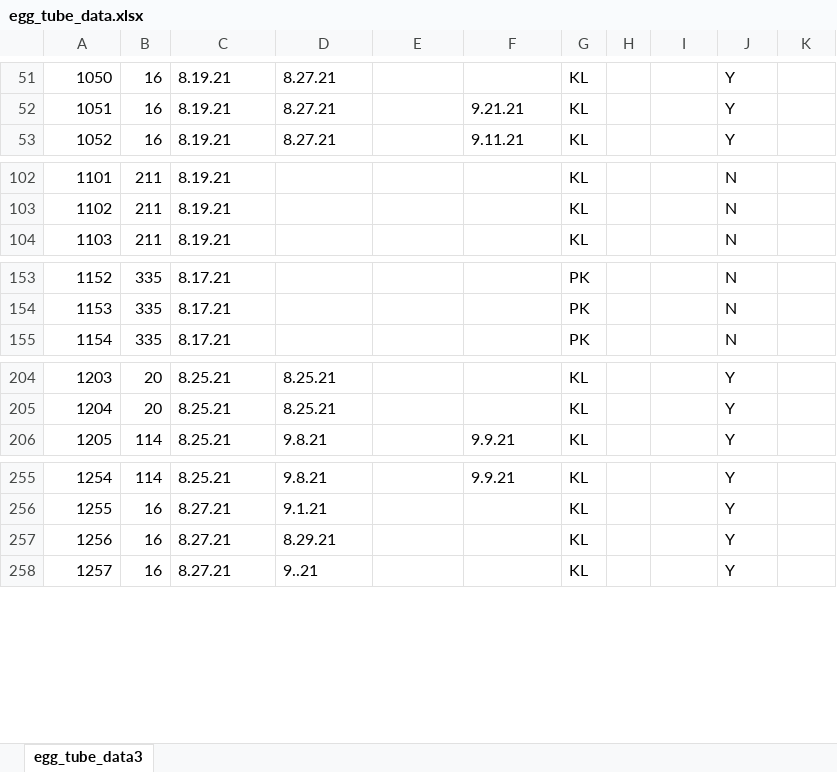
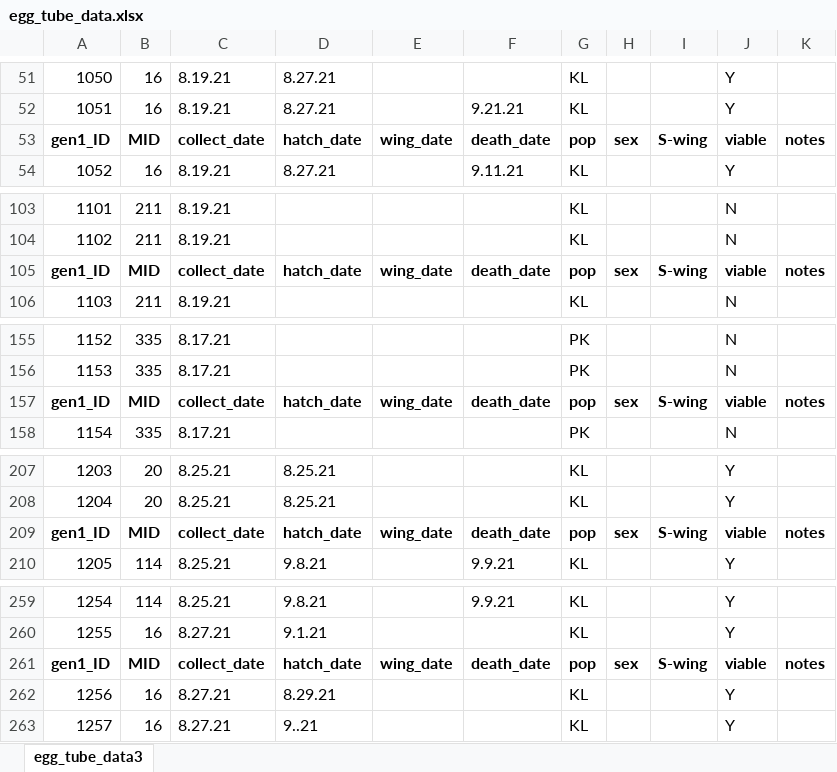
Before and after one commit to avbernat/extreme-flight-trials, an Excel workbook: prelims/data/egg_tube_data.xlsx, sheet egg_tube_data3, drawn as a sheet; only a part is shown, gaps mark what is left out; values as stored, in another font and other column widths than the file's, no borders; the diff covers the shown part only; the diff names each change by its address in the sheet, - before the commit and + after, or states it on an @@ line.

Commit message:
Cleaning prelim data and assessing affects of acclimation and temperature.

```diff
--- a/prelims/data/egg_tube_data.xlsx (sheet egg_tube_data3)
+++ b/prelims/data/egg_tube_data.xlsx (sheet egg_tube_data3)
+row 53: gen1_ID | MID | collect_date | hatch_date | wing_date | death_date | pop | sex | S-wing | viable | notes
+row 105: gen1_ID | MID | collect_date | hatch_date | wing_date | death_date | pop | sex | S-wing | viable | notes
+row 157: gen1_ID | MID | collect_date | hatch_date | wing_date | death_date | pop | sex | S-wing | viable | notes
+row 209: gen1_ID | MID | collect_date | hatch_date | wing_date | death_date | pop | sex | S-wing | viable | notes
+row 261: gen1_ID | MID | collect_date | hatch_date | wing_date | death_date | pop | sex | S-wing | viable | notes
```
Also changed, not shown: 9 added rows elsewhere in this sheet, 6 other files.
